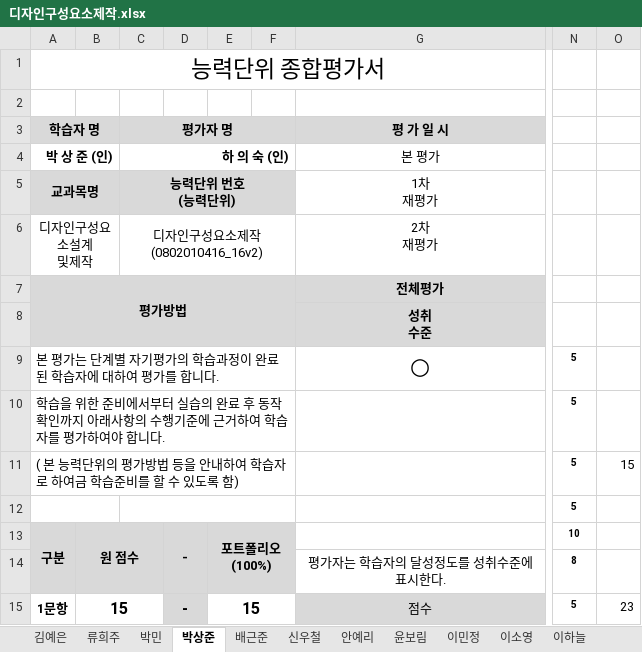
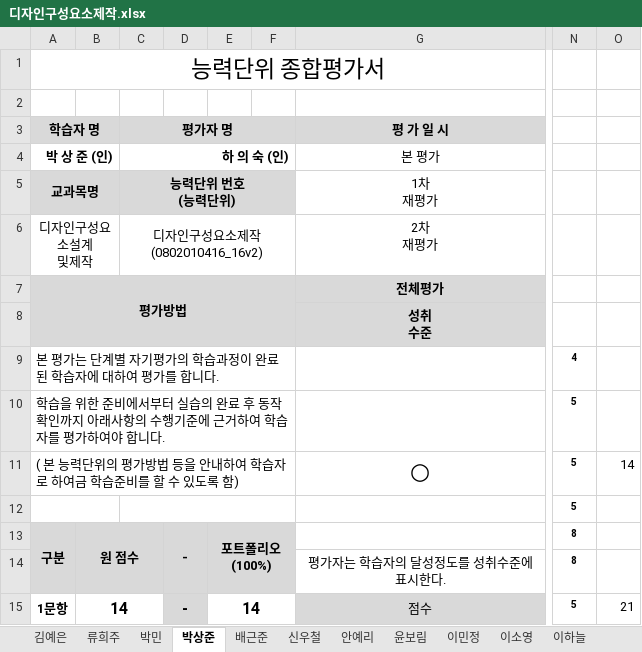
Before and after one commit to withme1004/backup, an Excel workbook: 13. 디자인구성요소제작/디자인구성요소제작.xlsx, sheet 박상준, drawn as a sheet; only a part is shown, gaps mark what is left out; values as stored, in another font and other column widths than the file's, no borders; the diff covers the shown part only; the diff names each change by its address in the sheet, - before the commit and + after, or states it on an @@ line.

```diff
--- a/13. 디자인구성요소제작/디자인구성요소제작.xlsx (sheet 박상준)
+++ b/13. 디자인구성요소제작/디자인구성요소제작.xlsx (sheet 박상준)
-G9 (평 가 일 시): ○
+G9 (평 가 일 시): (empty)
-N9: 5
+N9: 4
-G11 (평 가 일 시): (empty)
+G11 (평 가 일 시): ○
-O11: 15
+O11: 14
-N13: 10
+N13: 8
-B15: 15
+B15: 14
-E15: 15
+E15: 14
-O15: 23
+O15: 21
```
Also changed, not shown: 1 added row, 1 removed row, 10 edited cells and cell formats elsewhere in this sheet, sheet 김예은, sheet 신우철, sheet 이하늘, sheet 류희주, sheet 윤보림, sheet 배근준, 8 more sheets, formulas that keep their value, 12. 디자인구성요소설계/디자인구성요소설계.xlsx, 9 other files.
